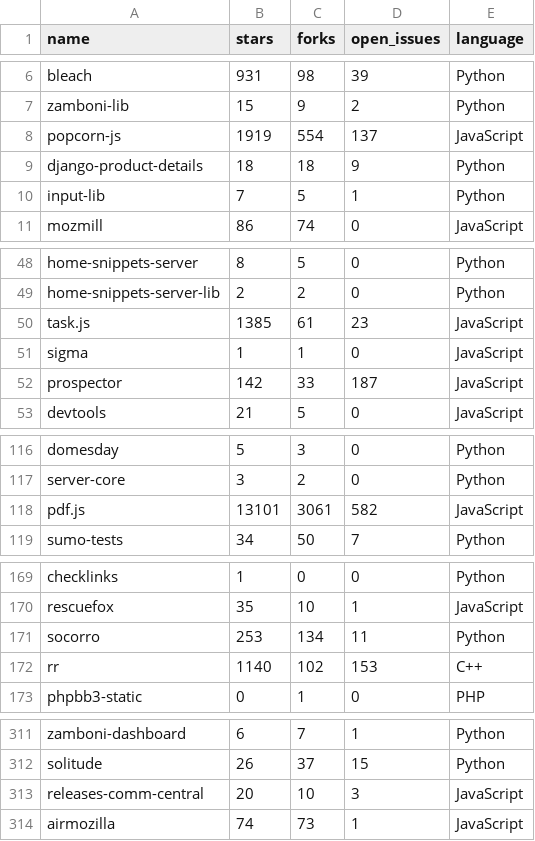
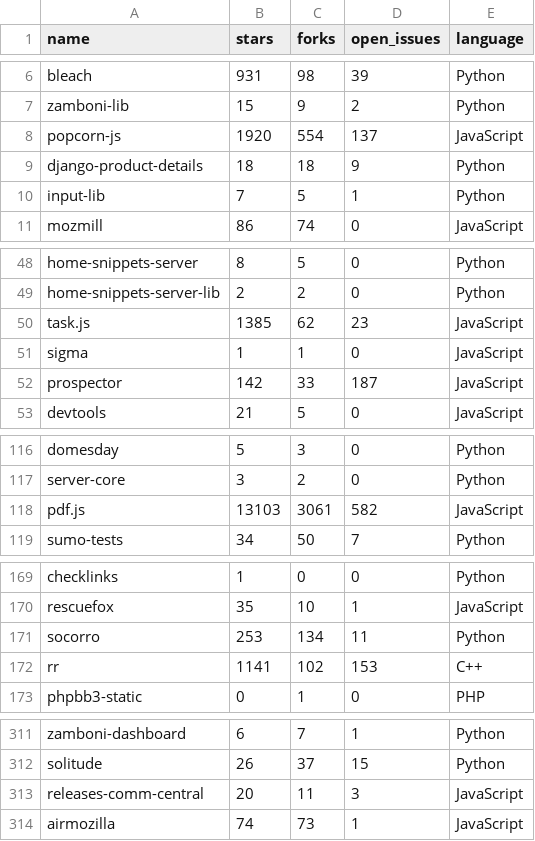
Before and after one commit to adamlofting/dashboard-zero, a CSV file: data/repos.csv, drawn as a sheet; only a part is shown, gaps mark what is left out; the diff covers the shown part only.

```diff
--- a/data/repos.csv
+++ b/data/repos.csv
@@ -7,3 +7,3 @@ bleach,931,98,39,Python
 zamboni-lib,15,9,2,Python
-popcorn-js,1919,554,137,JavaScript
+popcorn-js,1920,554,137,JavaScript
 django-product-details,18,18,9,Python
@@ -49,3 +49,3 @@ home-snippets-server,8,5,0,Python
 home-snippets-server-lib,2,2,0,Python
-task.js,1385,61,23,JavaScript
+task.js,1385,62,23,JavaScript
 sigma,1,1,0,JavaScript
@@ -117,3 +117,3 @@ domesday,5,3,0,Python
 server-core,3,2,0,Python
-pdf.js,13101,3061,582,JavaScript
+pdf.js,13103,3061,582,JavaScript
 sumo-tests,34,50,7,Python
@@ -171,3 +171,3 @@ rescuefox,35,10,1,JavaScript
 socorro,253,134,11,Python
-rr,1140,102,153,C++
+rr,1141,102,153,C++
 phpbb3-static,0,1,0,PHP
@@ -312,3 +312,3 @@ zamboni-dashboard,6,7,1,Python
 solitude,26,37,15,Python
-releases-comm-central,20,10,3,JavaScript
+releases-comm-central,20,11,3,JavaScript
 airmozilla,74,73,1,JavaScript
```
Also changed, not shown: 8 edited cells elsewhere in this file, 8 other files.
